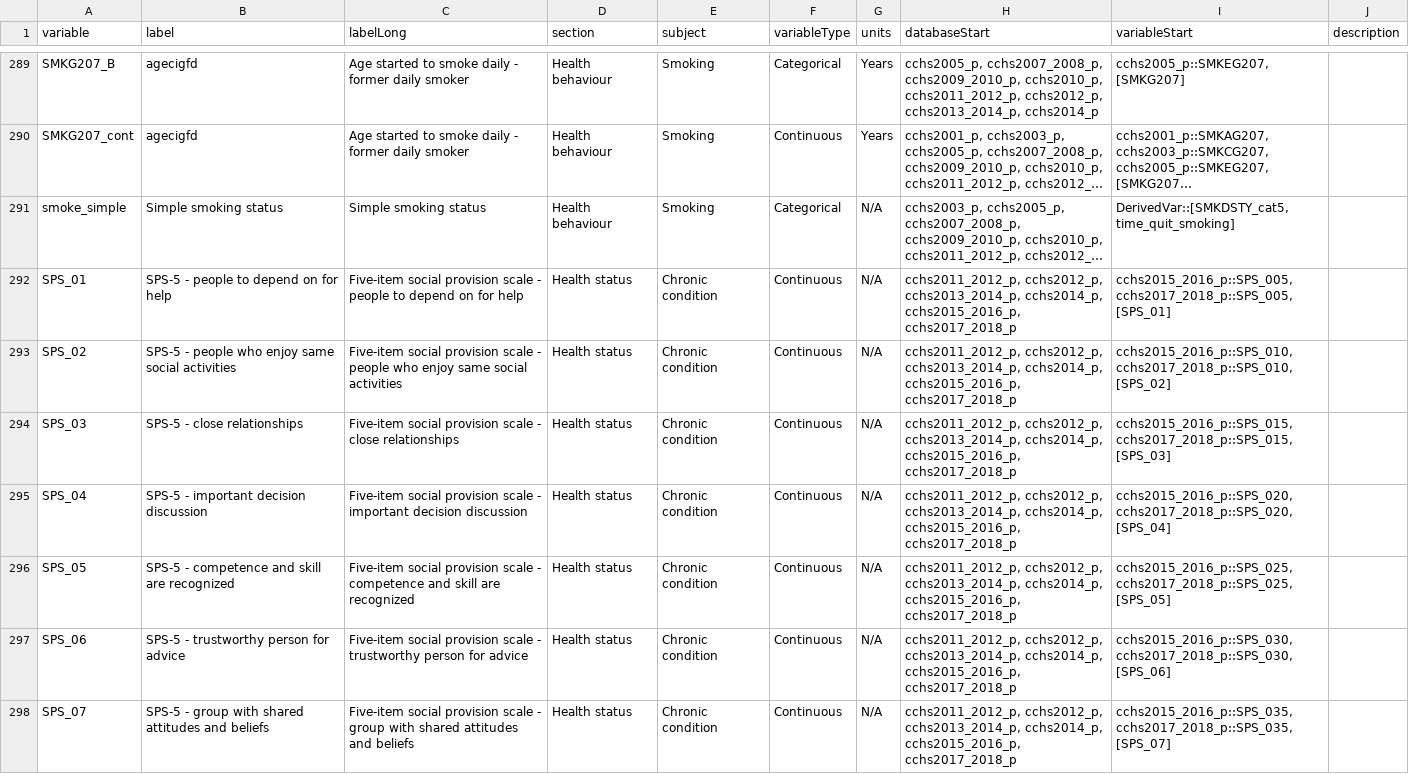
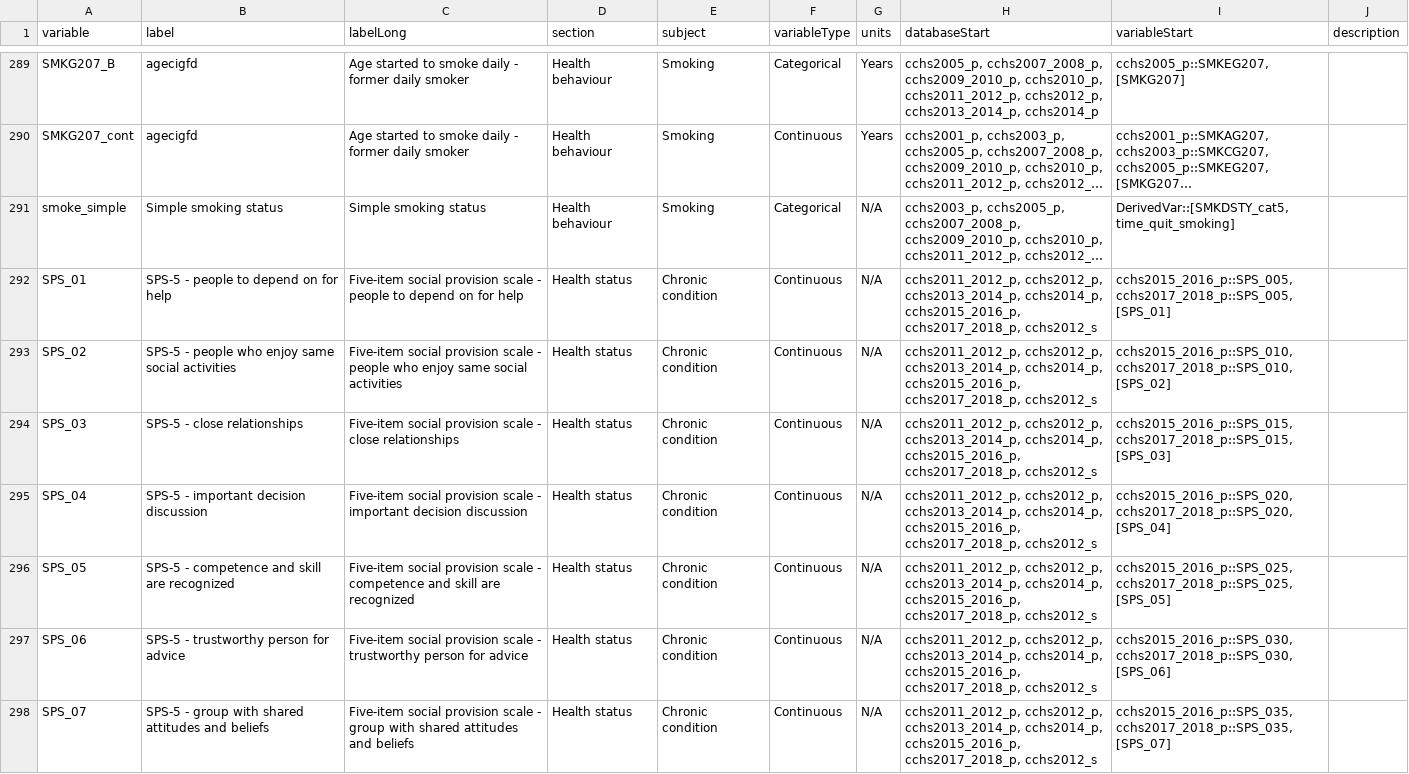
Before and after one commit to Big-Life-Lab/cchsflow, a CSV file: inst/extdata/variables.csv, drawn as a sheet; only a part is shown, gaps mark what is left out; long unchanged cells end in …; the diff covers the shown part only; the diff names each change by its address in the sheet, - before the commit and + after, or states it on an @@ line.

Commit message:
[Refactor] update SSA, SPS, active transportation share variables

```diff
--- a/inst/extdata/variables.csv
+++ b/inst/extdata/variables.csv
-H292:H298 (databaseStart): …cchs2014_p, cchs2015_2016_p, cchs2017_2018_p
+H292:H298 (databaseStart): …cchs2014_p, cchs2015_2016_p, cchs2017_2018_p, cchs2012_s
```
Also changed, not shown: 25 edited cells elsewhere in this file, 1 other file.
